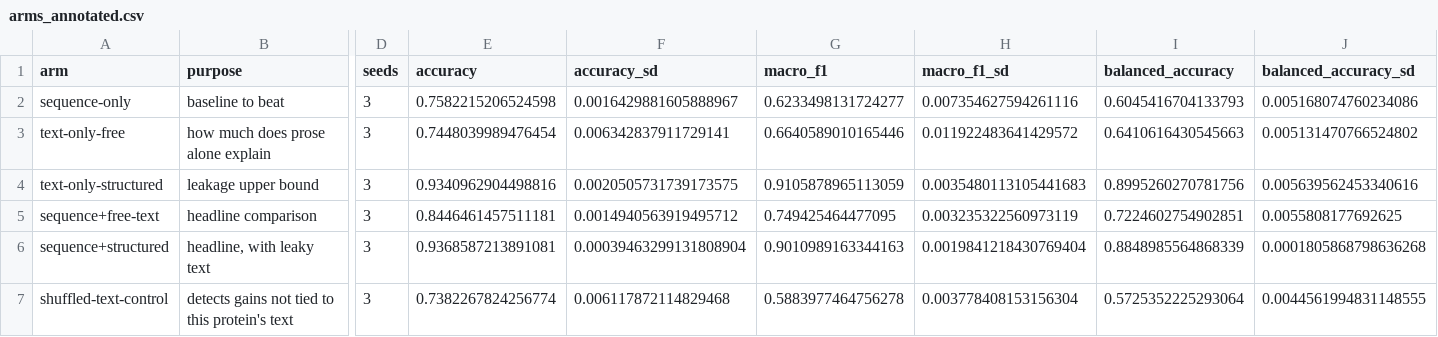
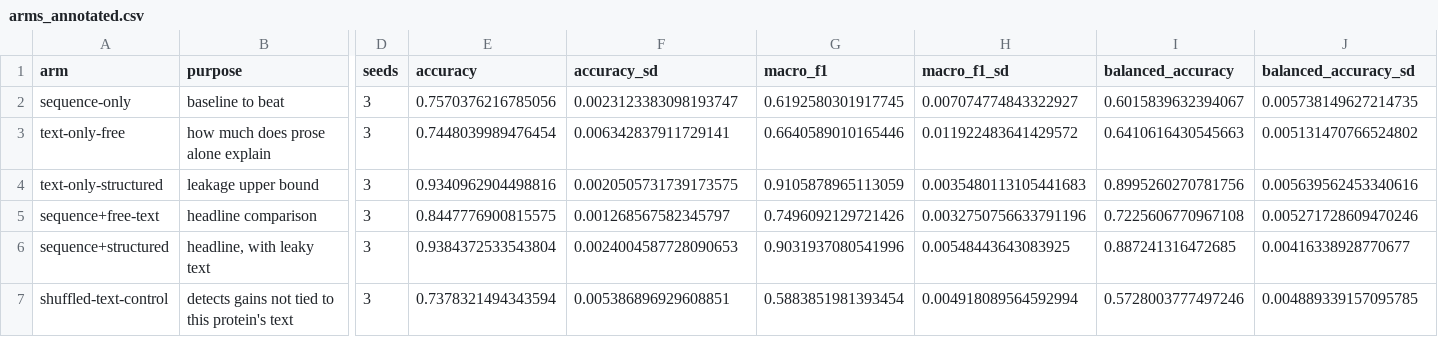
Before and after one commit to zorian15/bio-transformer-portfolio, a CSV file: projects/grounding-multimodal/results/arms_annotated.csv, drawn as a sheet; only a part is shown, gaps mark what is left out; the diff names each change by its address in the sheet, - before the commit and + after, or states it on an @@ line.

```diff
--- a/projects/grounding-multimodal/results/arms_annotated.csv
+++ b/projects/grounding-multimodal/results/arms_annotated.csv
-E2 (accuracy): 0.7582215206524598
+E2 (accuracy): 0.7570376216785056
-F2 (accuracy_sd): 0.0016429881605888967
+F2 (accuracy_sd): 0.0023123383098193747
-G2 (macro_f1): 0.6233498131724277
+G2 (macro_f1): 0.6192580301917745
-H2 (macro_f1_sd): 0.007354627594261116
+H2 (macro_f1_sd): 0.007074774843322927
-I2 (balanced_accuracy): 0.6045416704133793
+I2 (balanced_accuracy): 0.6015839632394067
-J2 (balanced_accuracy_sd): 0.005168074760234086
+J2 (balanced_accuracy_sd): 0.005738149627214735
-E5 (accuracy): 0.8446461457511181
+E5 (accuracy): 0.8447776900815575
-F5 (accuracy_sd): 0.0014940563919495712
+F5 (accuracy_sd): 0.001268567582345797
-G5 (macro_f1): 0.749425464477095
+G5 (macro_f1): 0.7496092129721426
-H5 (macro_f1_sd): 0.003235322560973119
+H5 (macro_f1_sd): 0.0032750756633791196
-I5 (balanced_accuracy): 0.7224602754902851
+I5 (balanced_accuracy): 0.7225606770967108
-J5 (balanced_accuracy_sd): 0.0055808177692625
+J5 (balanced_accuracy_sd): 0.005271728609470246
-E6 (accuracy): 0.9368587213891081
+E6 (accuracy): 0.9384372533543804
-F6 (accuracy_sd): 0.00039463299131808904
+F6 (accuracy_sd): 0.0024004587728090653
-G6 (macro_f1): 0.9010989163344163
+G6 (macro_f1): 0.9031937080541996
-H6 (macro_f1_sd): 0.0019841218430769404
+H6 (macro_f1_sd): 0.00548443643083925
-I6 (balanced_accuracy): 0.8848985564868339
+I6 (balanced_accuracy): 0.887241316472685
-J6 (balanced_accuracy_sd): 0.0001805868798636268
+J6 (balanced_accuracy_sd): 0.00416338928770677
-E7 (accuracy): 0.7382267824256774
+E7 (accuracy): 0.7378321494343594
-F7 (accuracy_sd): 0.006117872114829468
+F7 (accuracy_sd): 0.005386896929608851
-G7 (macro_f1): 0.5883977464756278
+G7 (macro_f1): 0.5883851981393454
-H7 (macro_f1_sd): 0.003778408153156304
+H7 (macro_f1_sd): 0.004918089564592994
-I7 (balanced_accuracy): 0.5725352225293064
+I7 (balanced_accuracy): 0.5728003777497246
-J7 (balanced_accuracy_sd): 0.0044561994831148555
+J7 (balanced_accuracy_sd): 0.004889339157095785
```
Also changed, not shown: 12 other files.
